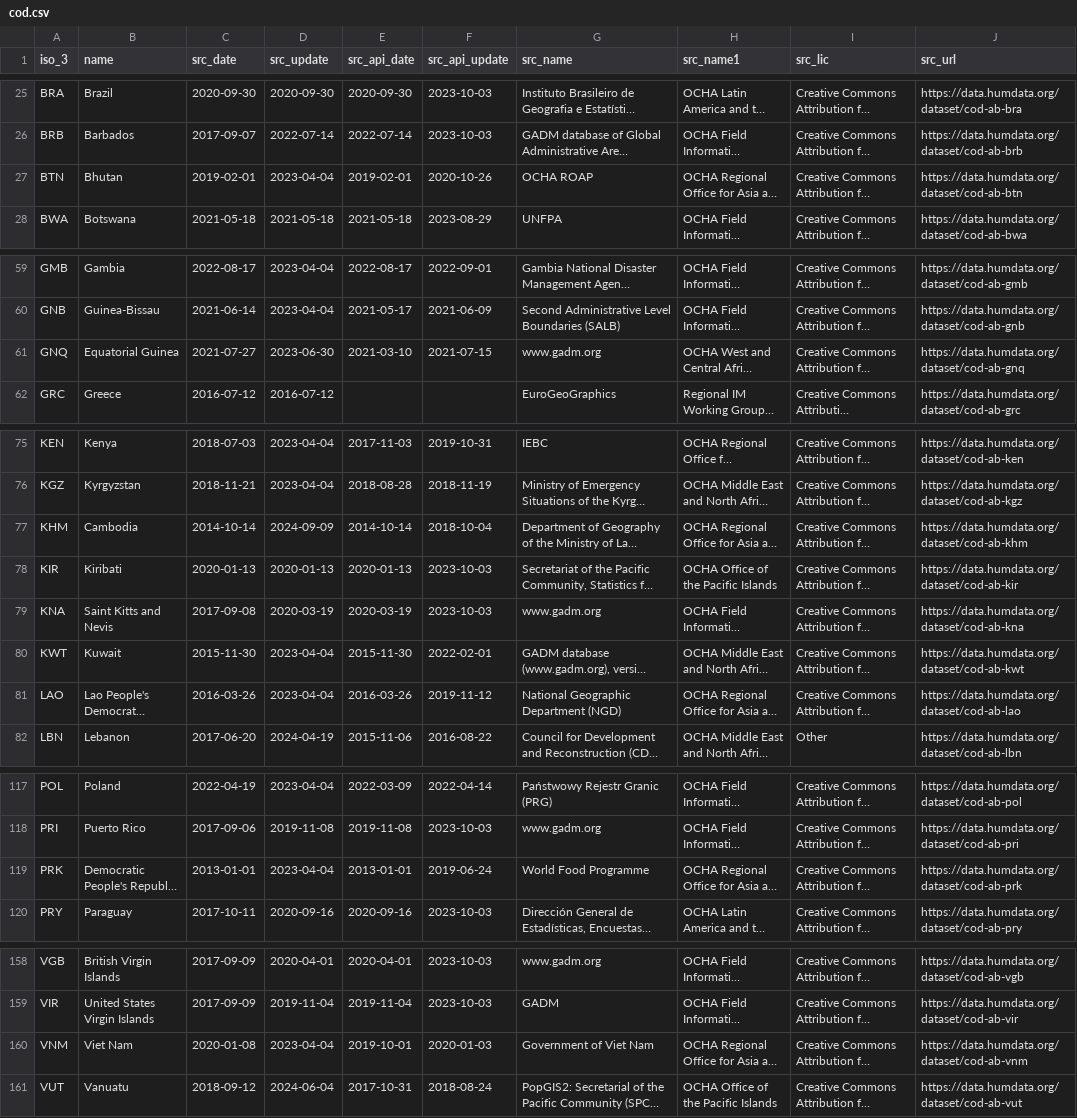
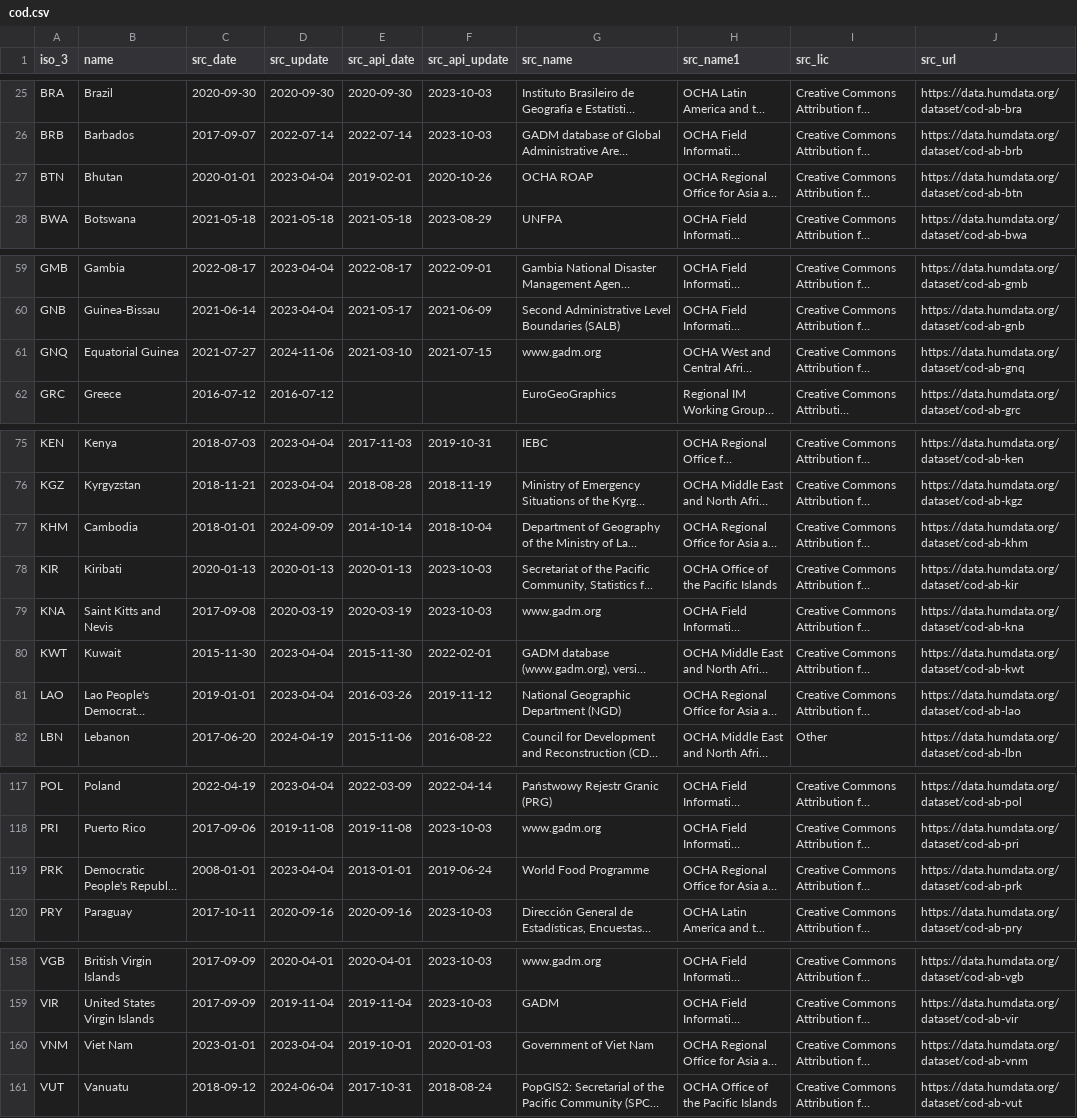
Before and after one commit to fieldmaps/admin-boundaries, a CSV file: inputs/cod.csv, drawn as a sheet; only a part is shown, gaps mark what is left out; long unchanged cells end in …; the diff covers the shown part only; the diff names each change by its address in the sheet, - before the commit and + after, or states it on an @@ line.

```diff
--- a/inputs/cod.csv
+++ b/inputs/cod.csv
-C27 (src_date): 2019-02-01
+C27 (src_date): 2020-01-01
-D61 (src_update): 2023-06-30
+D61 (src_update): 2024-11-06
-C77 (src_date): 2014-10-14
+C77 (src_date): 2018-01-01
-C81 (src_date): 2016-03-26
+C81 (src_date): 2019-01-01
-C119 (src_date): 2013-01-01
+C119 (src_date): 2008-01-01
-C160 (src_date): 2020-01-08
+C160 (src_date): 2023-01-01
```
Also changed, not shown: 14 edited cells elsewhere in this file, inputs/meta.csv, 1 other file.
